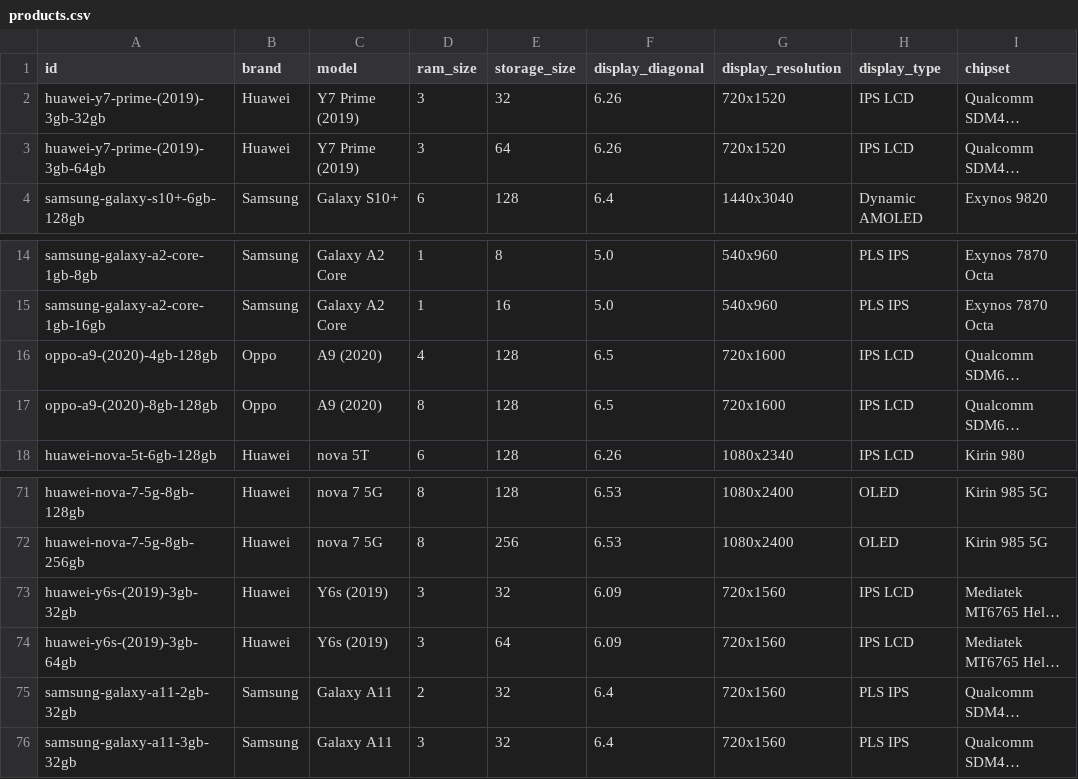
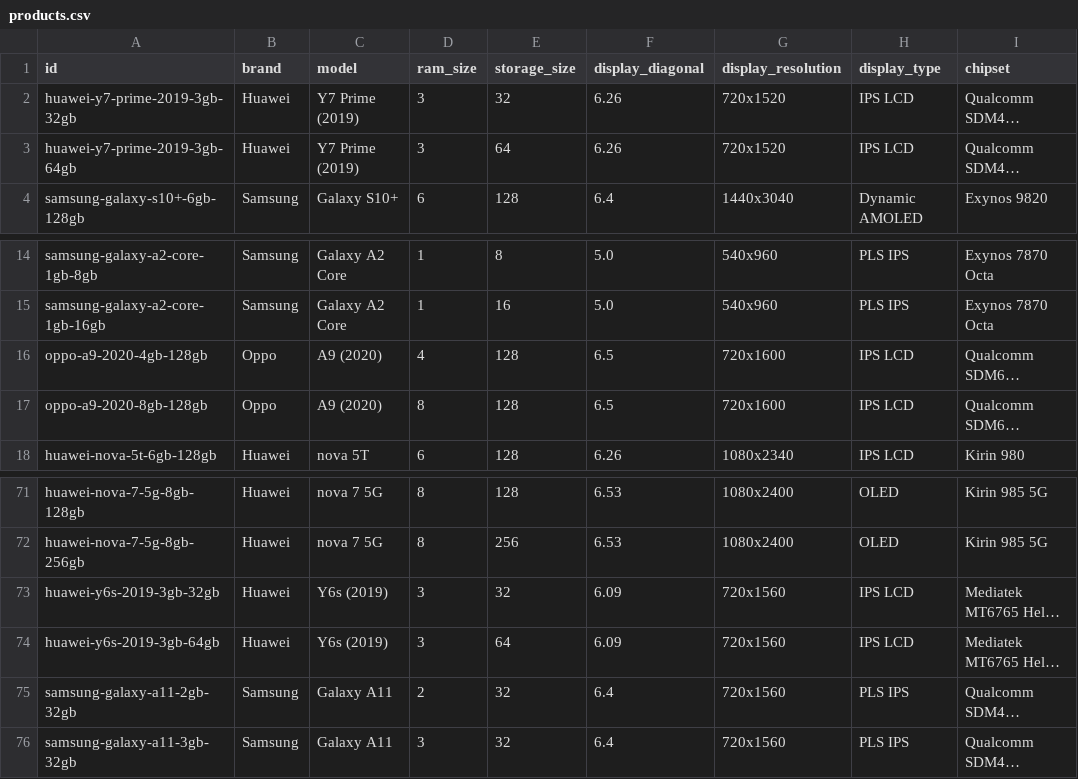
Before and after one commit to dy3l/cHtkAdL3PeM, a CSV file: data/products.csv, drawn as a sheet; only a part is shown, gaps mark what is left out; long unchanged cells end in …; the diff names each change by its address in the sheet, - before the commit and + after, or states it on an @@ line.

Commit message:
Remove parentheses in product id

```diff
--- a/data/products.csv
+++ b/data/products.csv
-A2 (id): huawei-y7-prime-(2019)-3gb-32gb
+A2 (id): huawei-y7-prime-2019-3gb-32gb
-A3 (id): huawei-y7-prime-(2019)-3gb-64gb
+A3 (id): huawei-y7-prime-2019-3gb-64gb
-A16 (id): oppo-a9-(2020)-4gb-128gb
+A16 (id): oppo-a9-2020-4gb-128gb
-A17 (id): oppo-a9-(2020)-8gb-128gb
+A17 (id): oppo-a9-2020-8gb-128gb
-A73 (id): huawei-y6s-(2019)-3gb-32gb
+A73 (id): huawei-y6s-2019-3gb-32gb
-A74 (id): huawei-y6s-(2019)-3gb-64gb
+A74 (id): huawei-y6s-2019-3gb-64gb
```
